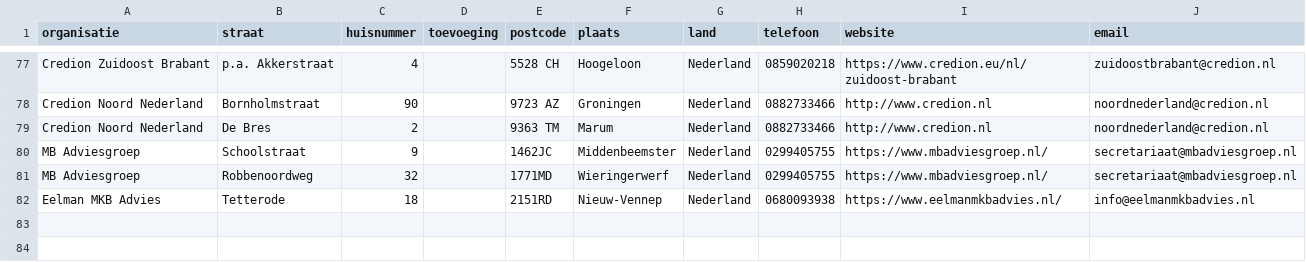
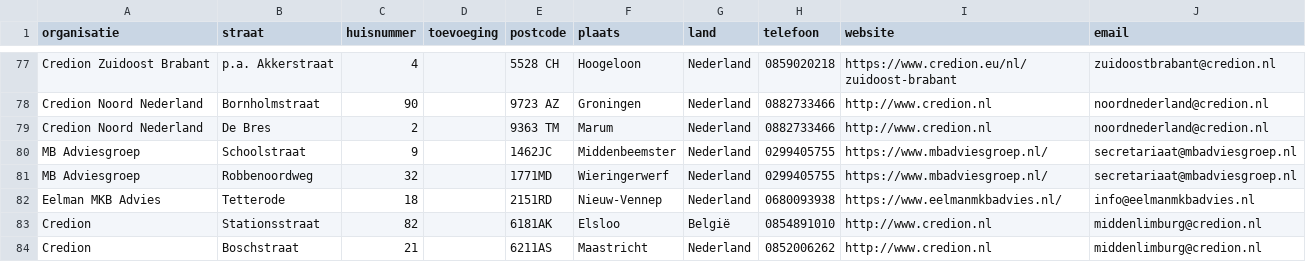
Before and after one commit to Stichting-MKB-Financiering/update-advisors, a CSV file: addresses.csv, drawn as a sheet; only a part is shown, gaps mark what is left out; the diff names each change by its address in the sheet, - before the commit and + after, or states it on an @@ line.

```diff
--- a/addresses.csv
+++ b/addresses.csv
+row 83: Credion | Stationsstraat | 82 |  | 6181AK | Elsloo | België | 0854891010 | http://www.credion.nl | middenlimburg@credion.nl
+row 84: Credion | Boschstraat | 21 |  | 6211AS | Maastricht | Nederland | 0852006262 | http://www.credion.nl | middenlimburg@credion.nl
```
Also changed, not shown: 1 other file.
